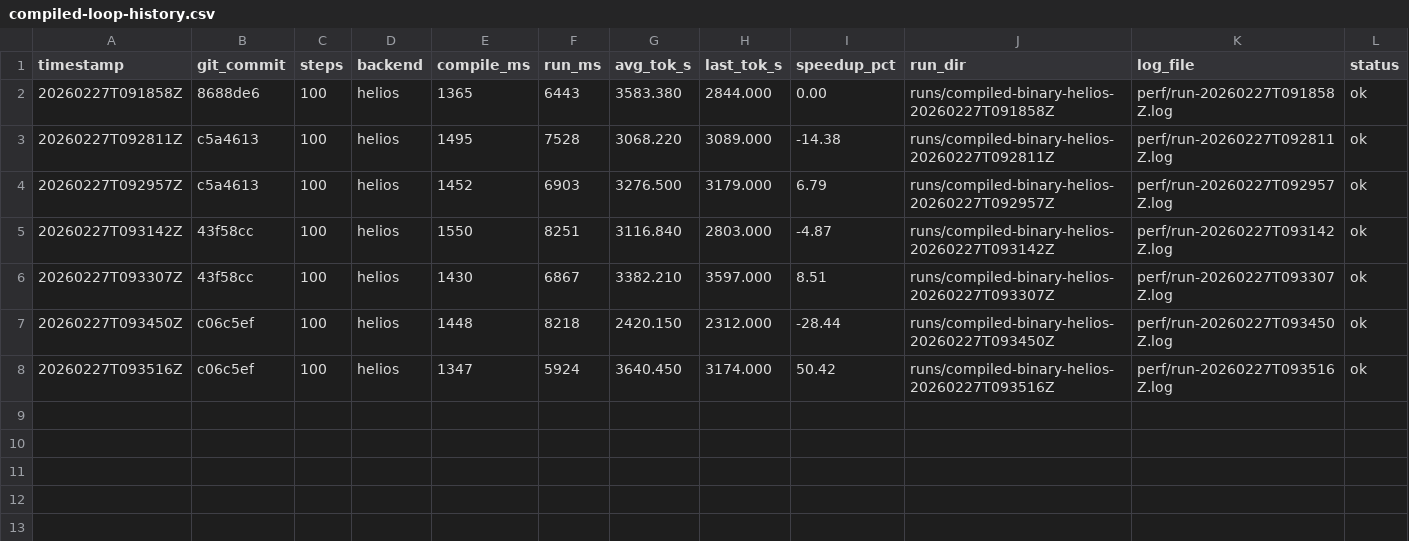
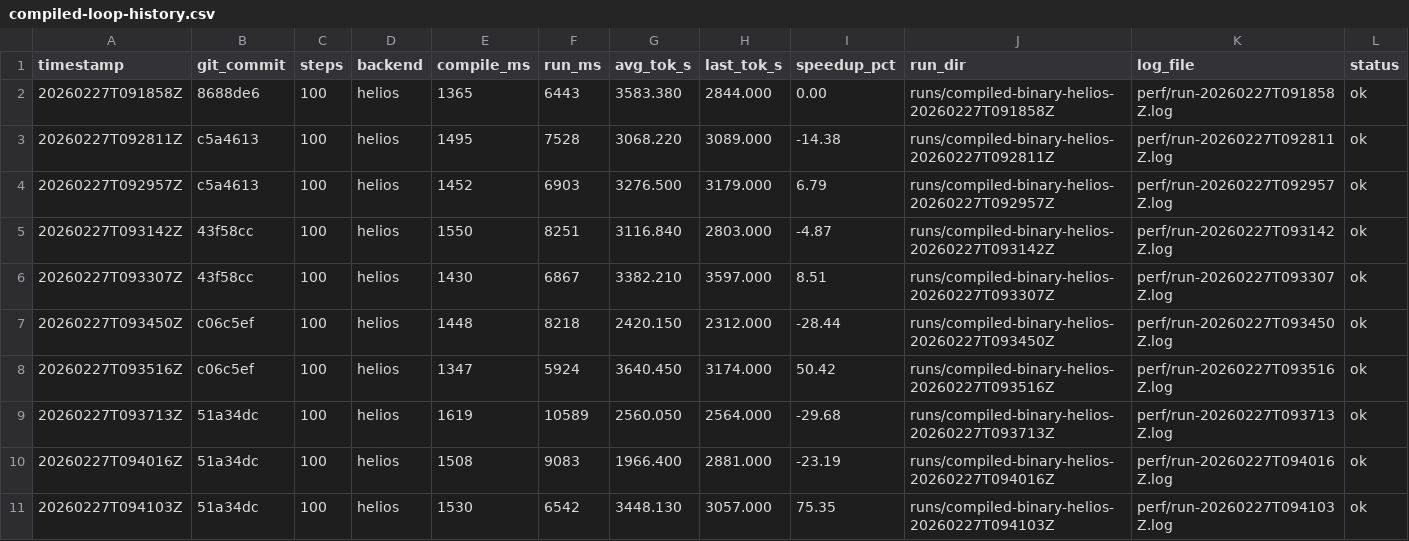
Before and after one commit to thomasdavis/alpha2, a CSV file: perf/compiled-loop-history.csv, drawn as a sheet; the diff names each change by its address in the sheet, - before the commit and + after, or states it on an @@ line.

Commit message:
perf: add configurable train log cadence (+75.35% tok/s)

```diff
--- a/perf/compiled-loop-history.csv
+++ b/perf/compiled-loop-history.csv
+row 9: 20260227T093713Z | 51a34dc | 100 | helios | 1619 | 10589 | 2560.050 | 2564.000 | -29.68 | runs/compiled-binary-helios-20260227T093713Z | perf/run-20260227T093713Z.log | ok
+row 10: 20260227T094016Z | 51a34dc | 100 | helios | 1508 | 9083 | 1966.400 | 2881.000 | -23.19 | runs/compiled-binary-helios-20260227T094016Z | perf/run-20260227T094016Z.log | ok
+row 11: 20260227T094103Z | 51a34dc | 100 | helios | 1530 | 6542 | 3448.130 | 3057.000 | 75.35 | runs/compiled-binary-helios-20260227T094103Z | perf/run-20260227T094103Z.log | ok
```
Also changed, not shown: 4 other files.
